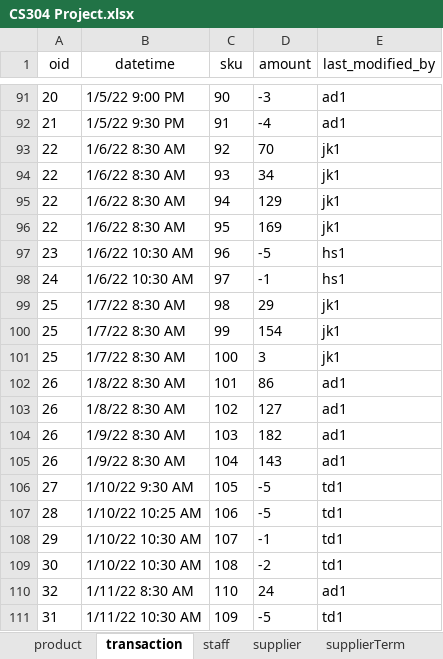
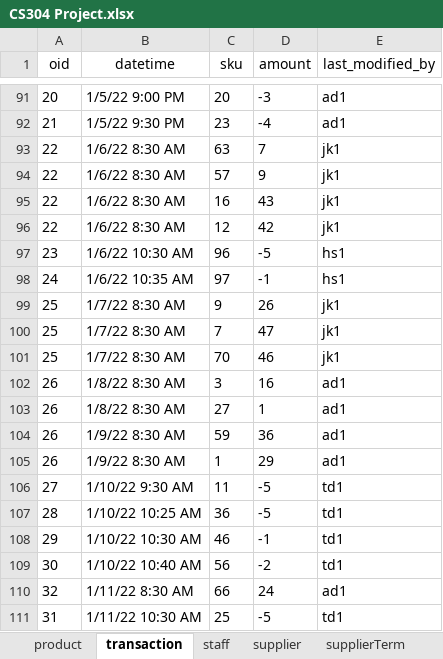
Before and after one commit to selinaes/TimeInv, an Excel workbook: CS304 Project.xlsx, sheet transaction, drawn as a sheet; only a part is shown, gaps mark what is left out; values as stored, in another font and other column widths than the file's, no borders; the diff covers the shown part only; the diff names each change by its address in the sheet, - before the commit and + after, or states it on an @@ line.

```diff
--- a/CS304 Project.xlsx (sheet transaction)
+++ b/CS304 Project.xlsx (sheet transaction)
-C91 (sku): 90
+C91 (sku): 20
-C92 (sku): 91
+C92 (sku): 23
-C93 (sku): 92
+C93 (sku): 63
-D93 (amount): 70
+D93 (amount): 7
-C94 (sku): 93
+C94 (sku): 57
-D94 (amount): 34
+D94 (amount): 9
-C95 (sku): 94
+C95 (sku): 16
-D95 (amount): 129
+D95 (amount): 43
-C96 (sku): 95
+C96 (sku): 12
-D96 (amount): 169
+D96 (amount): 42
-B98 (datetime): 1/6/22 10:30 AM
+B98 (datetime): 1/6/22 10:35 AM
-C99 (sku): 98
+C99 (sku): 9
-D99 (amount): 29
+D99 (amount): 26
-C100 (sku): 99
+C100 (sku): 7
-D100 (amount): 154
+D100 (amount): 47
-C101 (sku): 100
+C101 (sku): 70
-D101 (amount): 3
+D101 (amount): 46
-C102 (sku): 101
+C102 (sku): 3
-D102 (amount): 86
+D102 (amount): 16
-C103 (sku): 102
+C103 (sku): 27
-D103 (amount): 127
+D103 (amount): 1
-C104 (sku): 103
+C104 (sku): 59
-D104 (amount): 182
+D104 (amount): 36
-C105 (sku): 104
+C105 (sku): 1
-D105 (amount): 143
+D105 (amount): 29
-C106 (sku): 105
+C106 (sku): 11
-C107 (sku): 106
+C107 (sku): 36
-C108 (sku): 107
+C108 (sku): 46
-B109 (datetime): 1/10/22 10:30 AM
+B109 (datetime): 1/10/22 10:40 AM
-C109 (sku): 108
+C109 (sku): 56
-C110 (sku): 110
+C110 (sku): 66
-C111 (sku): 109
+C111 (sku): 25
```
Also changed, not shown: 7 added rows, 7 removed rows and 253 edited cells elsewhere in this sheet.
